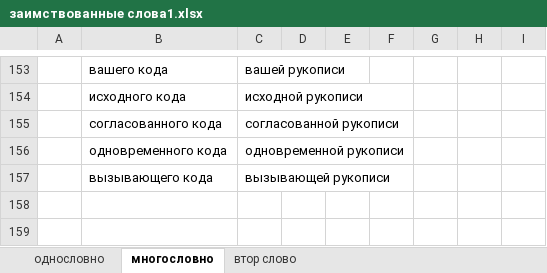
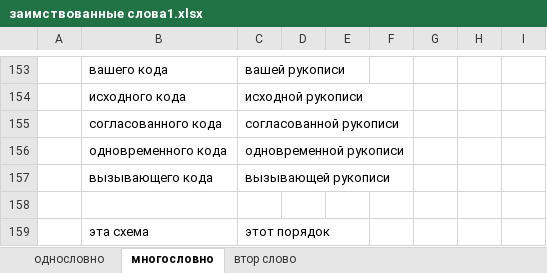
Before and after one commit to rust-lang-ru/book, an Excel workbook: заимствованные слова1.xlsx, sheet многословно, drawn as a sheet; only a part is shown, gaps mark what is left out; values as stored, in another font and other column widths than the file's, no borders; the diff names each change by its address in the sheet, - before the commit and + after, or states it on an @@ line.

```diff
--- a/заимствованные слова1.xlsx (sheet многословно)
+++ b/заимствованные слова1.xlsx (sheet многословно)
+row 158: (empty)
+row 159:  | эта схема | этот порядок
```
Also changed, not shown: sheet однословно, 47 other files.
